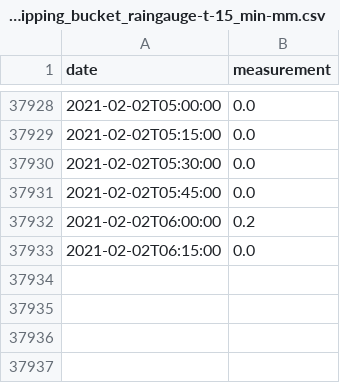
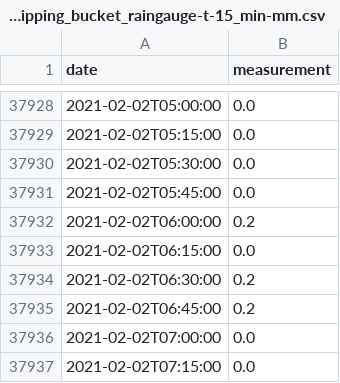
Before and after one commit to sgrieve/auto-chesswatch, a CSV file: data/278744TP-rainfall-tipping_bucket_raingauge-t-15_min-mm.csv, drawn as a sheet; only a part is shown, gaps mark what is left out.

```diff
--- a/data/278744TP-rainfall-tipping_bucket_raingauge-t-15_min-mm.csv
+++ b/data/278744TP-rainfall-tipping_bucket_raingauge-t-15_min-mm.csv
@@ -37933 +37933,5 @@ date,measurement
 2021-02-02T06:15:00,0.0
+2021-02-02T06:30:00,0.2
+2021-02-02T06:45:00,0.2
+2021-02-02T07:00:00,0.0
+2021-02-02T07:15:00,0.0
```
Also changed, not shown: 8 other files.
